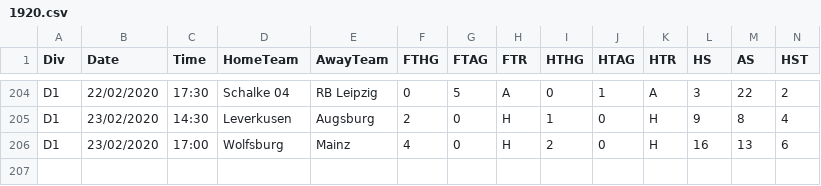
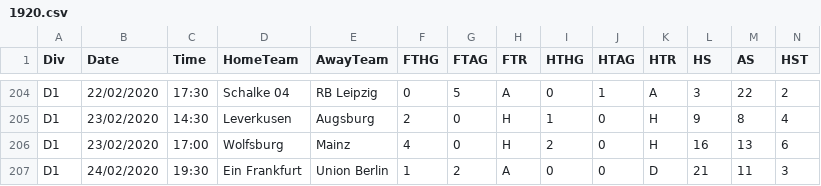
Before and after one commit to martinstorch/football, a CSV file: TF/data/1920.csv, drawn as a sheet; only a part is shown, gaps mark what is left out; rows hold the shown columns only; the diff names each change by its address in the sheet, - before the commit and + after, or states it on an @@ line.

```diff
--- a/TF/data/1920.csv
+++ b/TF/data/1920.csv
+row 207: D1 | 24/02/2020 | 19:30 | Ein Frankfurt | Union Berlin | 1 | 2 | A | 0 | 0 | D | 21 | 11 | 3
```
Also changed, not shown: TF/data/all_quotes_bwin.csv, TF/data/full_data.csv, 6 other files.
